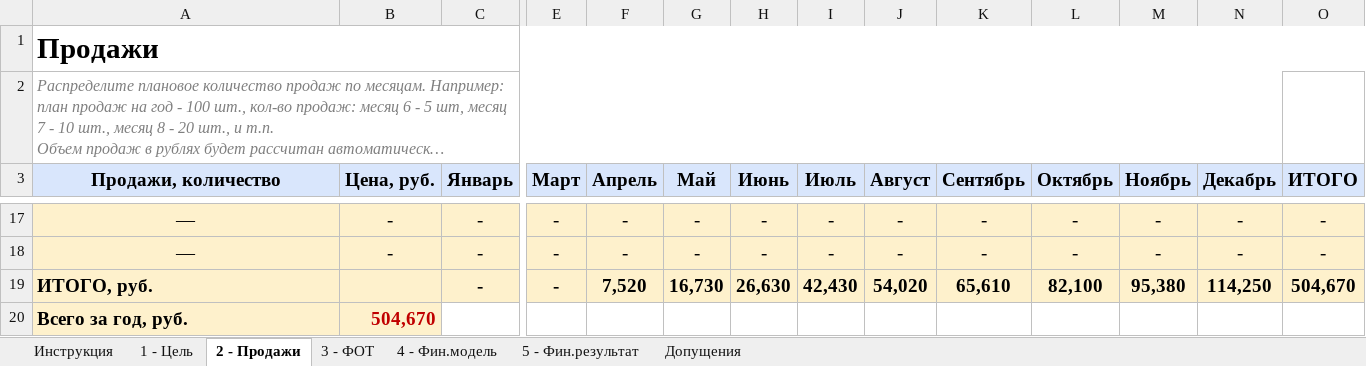
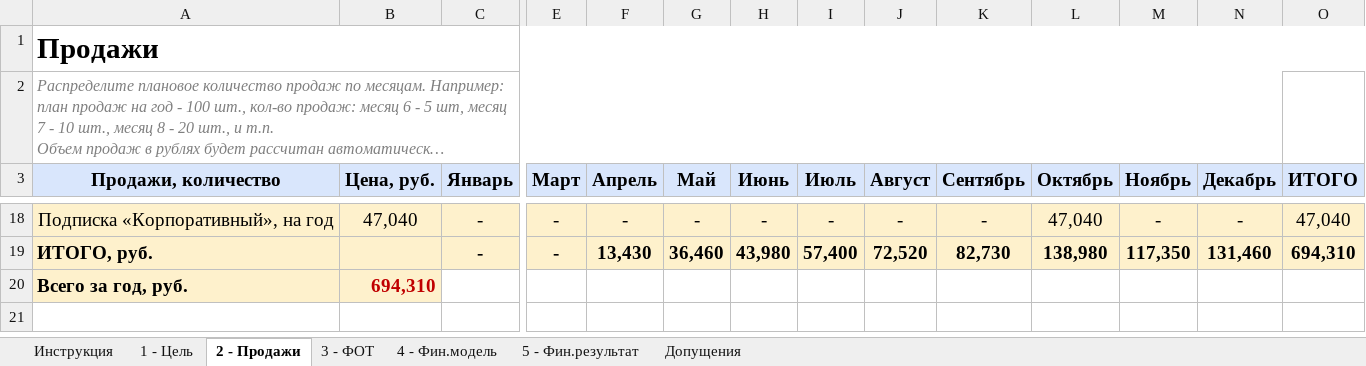
Before and after one commit to antonlerer/lawtracker, an Excel workbook: finance/LawTracker_финмодель_2027.xlsx, sheet 2 - Продажи, drawn as a sheet; only a part is shown, gaps mark what is left out; long unchanged cells end in …; values as stored, in another font and other column widths than the file's, no borders; removed rows and columns are numbered as before the commit, all else as after; rows hold the shown columns only; the diff covers the shown part only; the diff names each change by its address in the sheet, - before the commit and + after, or states it on an @@ line.

```diff
--- a/finance/LawTracker_финмодель_2027.xlsx (sheet 2 - Продажи)
+++ b/finance/LawTracker_финмодель_2027.xlsx (sheet 2 - Продажи)
-A18 (Продажи, количество): —
+A18 (Продажи, количество): Подписка «Корпоративный», на год
-B18 (Цена, руб.): -
+B18 (Цена, руб.): 47,040
-L18 (Октябрь): -
+L18 (Октябрь): 47,040
-O18 (ИТОГО): -
+O18 (ИТОГО): 47,040
-row 18: — | - | - | - | - | - | - | - | - | - | - | - | - | -
-F19 (Апрель): 7,520
+F19 (Апрель): 13,430
-G19 (Май): 16,730
+G19 (Май): 36,460
-H19 (Июнь): 26,630
+H19 (Июнь): 43,980
-I19 (Июль): 42,430
+I19 (Июль): 57,400
-J19 (Август): 54,020
+J19 (Август): 72,520
-K19 (Сентябрь): 65,610
+K19 (Сентябрь): 82,730
-L19 (Октябрь): 82,100
+L19 (Октябрь): 138,980
-M19 (Ноябрь): 95,380
+M19 (Ноябрь): 117,350
-N19 (Декабрь): 114,250
+N19 (Декабрь): 131,460
-O19 (ИТОГО): 504,670
+O19 (ИТОГО): 694,310
-B20 (Цена, руб.): 504,670
+B20 (Цена, руб.): 694,310
```
Also changed, not shown: 9 added rows, 8 removed rows and 14 edited cells elsewhere in this sheet, sheet 4 - Фин.модель, sheet 1 - Цель, sheet Допущения, sheet 5 - Фин.результат, formulas that keep their value.
